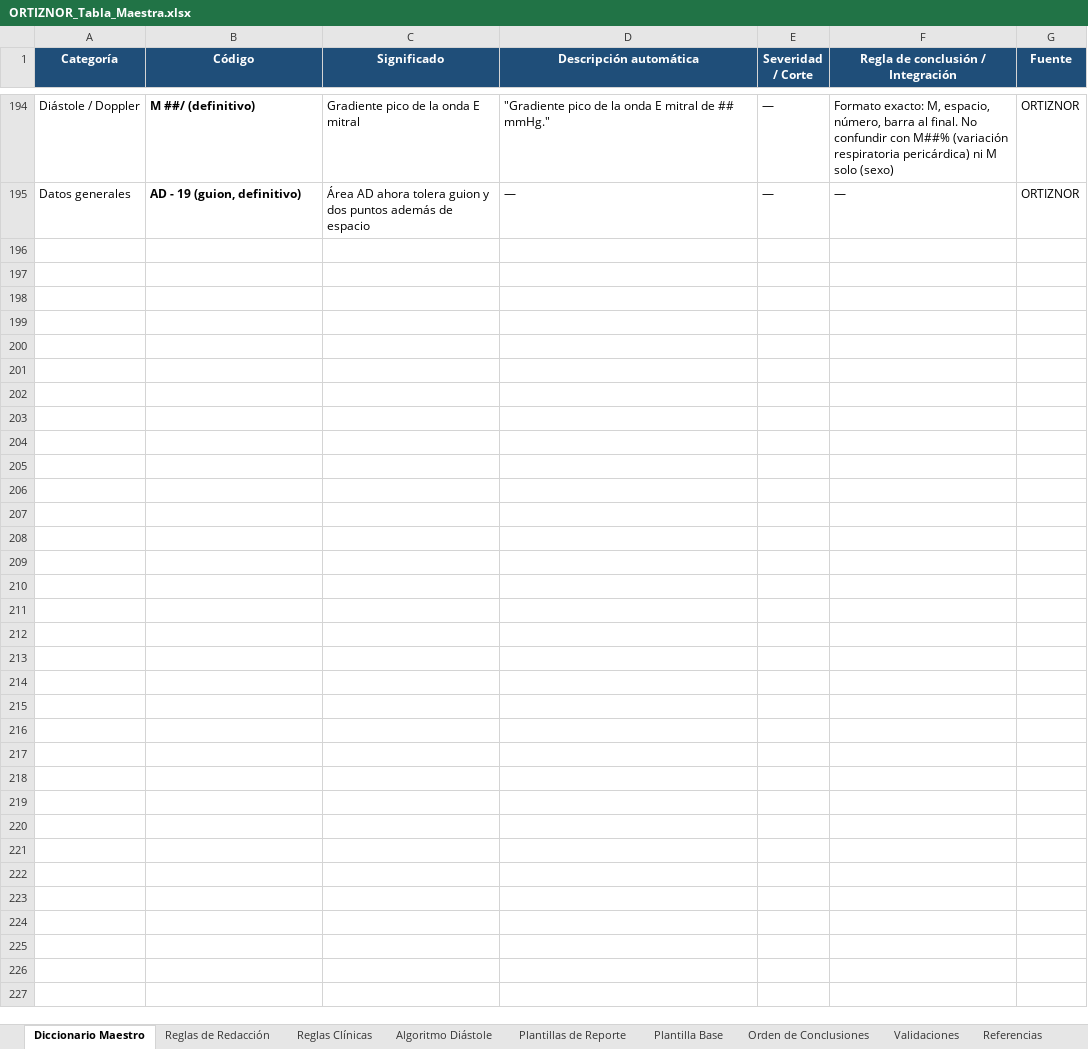
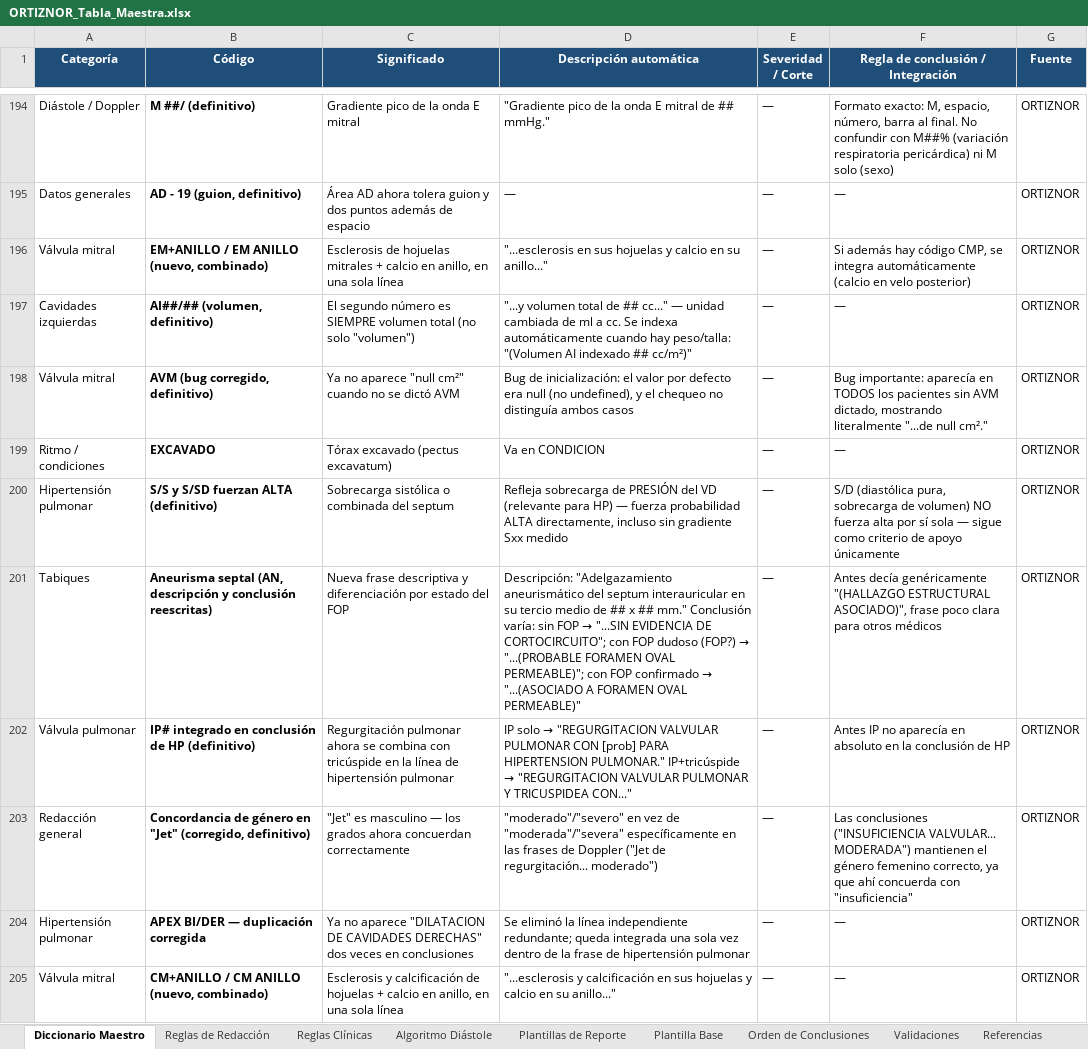
Before and after one commit to carlosalbertocardium/OrtizNor, an Excel workbook: ORTIZNOR_Tabla_Maestra.xlsx, sheet Diccionario Maestro, drawn as a sheet; only a part is shown, gaps mark what is left out; values as stored, in another font and other column widths than the file's, no borders; the diff covers the shown part only; the diff names each change by its address in the sheet, - before the commit and + after, or states it on an @@ line.

```diff
--- a/ORTIZNOR_Tabla_Maestra.xlsx (sheet Diccionario Maestro)
+++ b/ORTIZNOR_Tabla_Maestra.xlsx (sheet Diccionario Maestro)
+row 196: Válvula mitral | EM+ANILLO / EM ANILLO (nuevo, combinado) | Esclerosis de hojuelas mitrales + calcio en anillo, en una sola línea | "...esclerosis en sus hojuelas y calcio en su anillo..." | — | Si además hay código CMP, se integra automáticamente (calcio en velo posterior) | ORTIZNOR
+row 197: Cavidades izquierdas | AI##/## (volumen, definitivo) | El segundo número es SIEMPRE volumen total (no solo "volumen") | "...y volumen total de ## cc..." — unidad cambiada de ml a cc. Se indexa automáticamente cuando hay peso/talla: "(Volumen AI indexado ## cc/m²)" | — | — | ORTIZNOR
+row 198: Válvula mitral | AVM (bug corregido, definitivo) | Ya no aparece "null cm²" cuando no se dictó AVM | Bug de inicialización: el valor por defecto era null (no undefined), y el chequeo no distinguía ambos casos | — | Bug importante: aparecía en TODOS los pacientes sin AVM dictado, mostrando literalmente "...de null cm²." | ORTIZNOR
+row 199: Ritmo / condiciones | EXCAVADO | Tórax excavado (pectus excavatum) | Va en CONDICION | — | — | ORTIZNOR
+row 200: Hipertensión pulmonar | S/S y S/SD fuerzan ALTA (definitivo) | Sobrecarga sistólica o combinada del septum | Refleja sobrecarga de PRESIÓN del VD (relevante para HP) — fuerza probabilidad ALTA directamente, incluso sin gradiente Sxx medido | — | S/D (diastólica pura, sobrecarga de volumen) NO fuerza alta por sí sola — sigue como criterio de apoyo únicamente | ORTIZNOR
+row 201: Tabiques | Aneurisma septal (AN, descripción y conclusión reescritas) | Nueva frase descriptiva y diferenciación por estado del FOP | Descripción: "Adelgazamiento aneurismático del septum interauricular en su tercio medio de ## x ## mm." Conclusión varía: sin FOP → "...SIN EVIDENCIA DE CORTOCIRCUITO"; con FOP dudoso (FOP?) → "...(PROBABLE FORAMEN OVAL PERMEABLE)"; con FOP confirmado → "...(ASOCIADO A FORAMEN OVAL PERMEABLE)" | — | Antes decía genéricamente "(HALLAZGO ESTRUCTURAL ASOCIADO)", frase poco clara para otros médicos | ORTIZNOR
+row 202: Válvula pulmonar | IP# integrado en conclusión de HP (definitivo) | Regurgitación pulmonar ahora se combina con tricúspide en la línea de hipertensión pulmonar | IP solo → "REGURGITACION VALVULAR PULMONAR CON [prob] PARA HIPERTENSION PULMONAR." IP+tricúspide → "REGURGITACION VALVULAR PULMONAR Y TRICUSPIDEA CON..." | — | Antes IP no aparecía en absoluto en la conclusión de HP | ORTIZNOR
+row 203: Redacción general | Concordancia de género en "Jet" (corregido, definitivo) | "Jet" es masculino — los grados ahora concuerdan correctamente | "moderado"/"severo" en vez de "moderada"/"severa" específicamente en las frases de Doppler ("Jet de regurgitación... moderado") | — | Las conclusiones ("INSUFICIENCIA VALVULAR... MODERADA") mantienen el género femenino correcto, ya que ahí concuerda con "insuficiencia" | ORTIZNOR
+row 204: Hipertensión pulmonar | APEX BI/DER — duplicación corregida | Ya no aparece "DILATACION DE CAVIDADES DERECHAS" dos veces en conclusiones | Se eliminó la línea independiente redundante; queda integrada una sola vez dentro de la frase de hipertensión pulmonar | — | — | ORTIZNOR
+row 205: Válvula mitral | CM+ANILLO / CM ANILLO (nuevo, combinado) | Esclerosis y calcificación de hojuelas + calcio en anillo, en una sola línea | "...esclerosis y calcificación en sus hojuelas y calcio en su anillo..." | — | — | ORTIZNOR
```
Also changed, not shown: 19 added rows elsewhere in this sheet, 4 other files.
